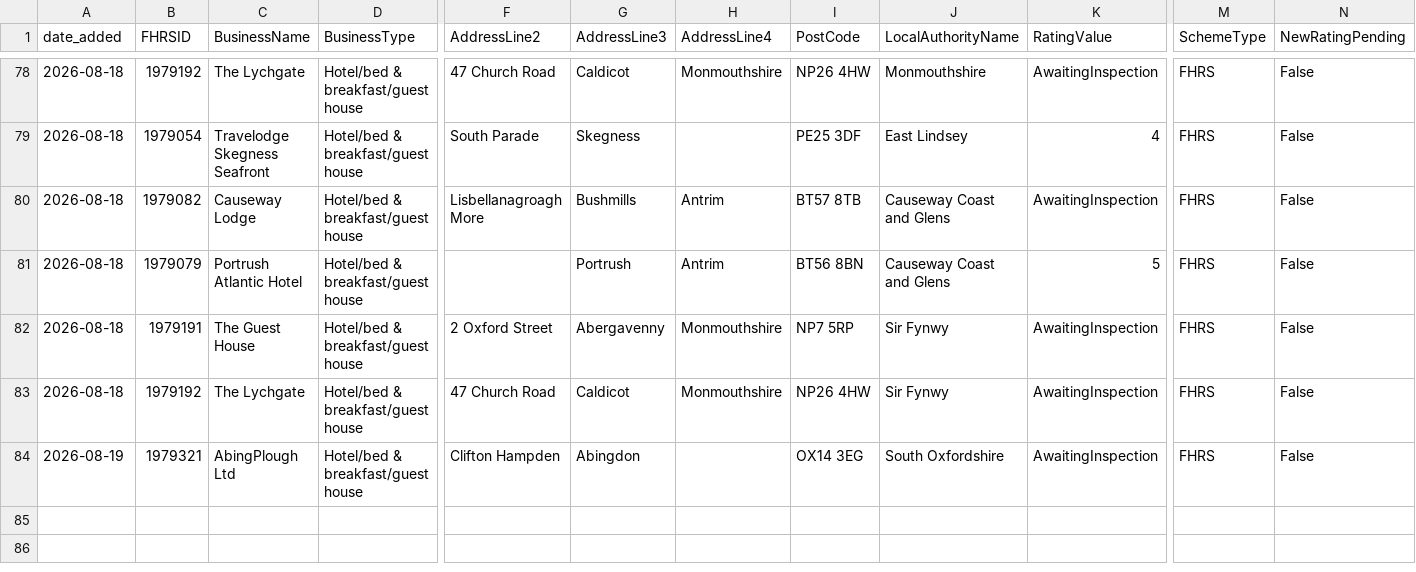
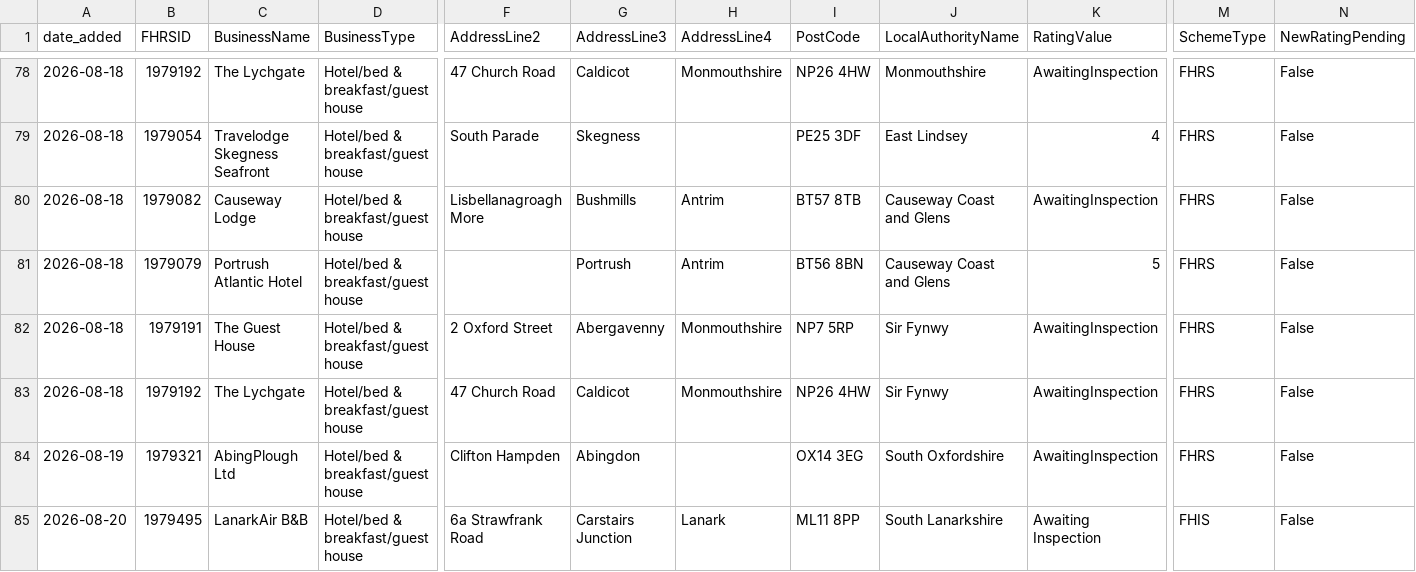
Before and after one commit to AP-Dev-Tools/independent-food-business-pulse, a CSV file: data/cumulative/HOTEL/2026-08.csv, drawn as a sheet; only a part is shown, gaps mark what is left out; rows hold the shown columns only; the diff names each change by its address in the sheet, - before the commit and + after, or states it on an @@ line.

```diff
--- a/data/cumulative/HOTEL/2026-08.csv
+++ b/data/cumulative/HOTEL/2026-08.csv
+row 85: 2026-08-20 | 1979495 | LanarkAir B&B | Hotel/bed & breakfast/guest house | 6a Strawfrank Road | Carstairs Junction | Lanark | ML11 8PP | South Lanarkshire | Awaiting Inspection | FHIS | False
```
Also changed, not shown: data/cumulative/PUB_BAR/2026-08.csv, 12 other files.
